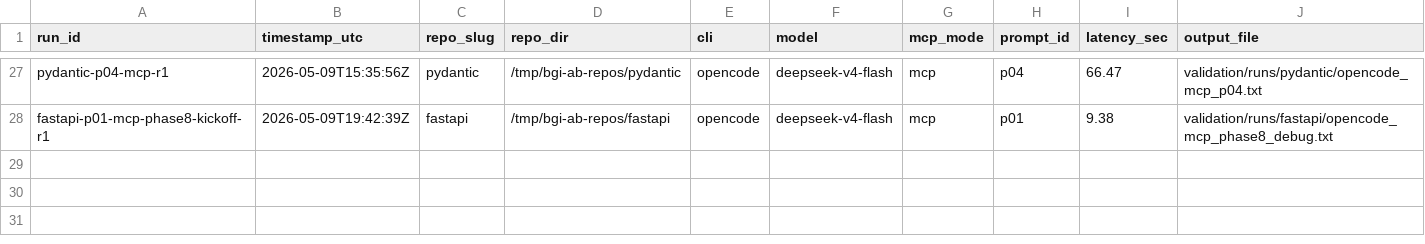
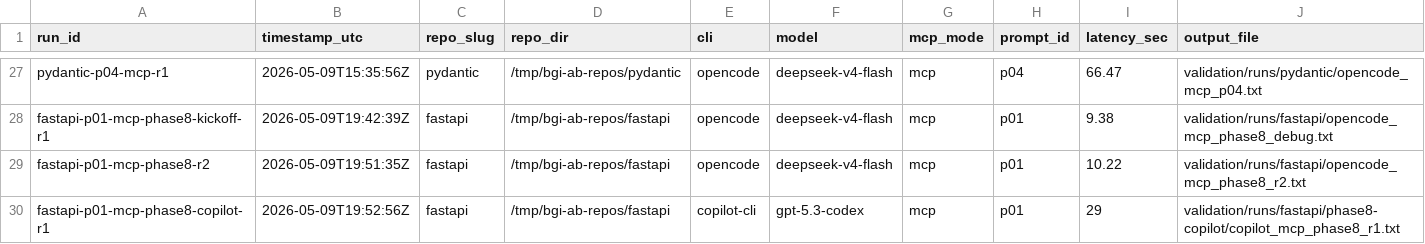
Before and after one commit to ahmedxuhri/bigindexer, a CSV file: validation/runs.csv, drawn as a sheet; only a part is shown, gaps mark what is left out; rows hold the shown columns only; the diff names each change by its address in the sheet, - before the commit and + after, or states it on an @@ line.

```diff
--- a/validation/runs.csv
+++ b/validation/runs.csv
+row 29: fastapi-p01-mcp-phase8-r2 | 2026-05-09T19:51:35Z | fastapi | /tmp/bgi-ab-repos/fastapi | opencode | deepseek-v4-flash | mcp | p01 | 10.22 | validation/runs/fastapi/opencode_mcp_phase8_r2.txt
+row 30: fastapi-p01-mcp-phase8-copilot-r1 | 2026-05-09T19:52:56Z | fastapi | /tmp/bgi-ab-repos/fastapi | copilot-cli | gpt-5.3-codex | mcp | p01 | 29 | validation/runs/fastapi/phase8-copilot/copilot_mcp_phase8_r1.txt
```
Also changed, not shown: 1 other file.
